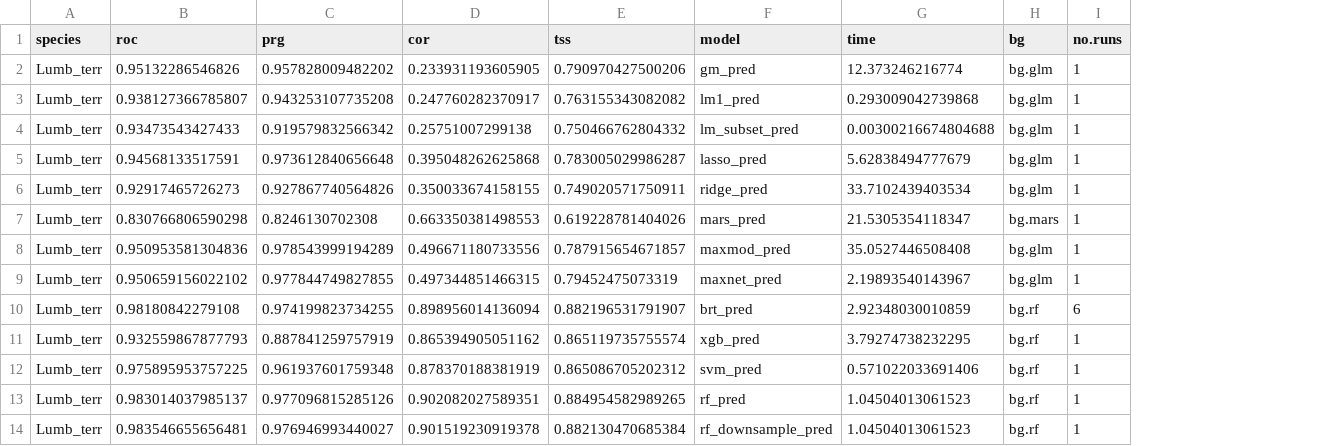
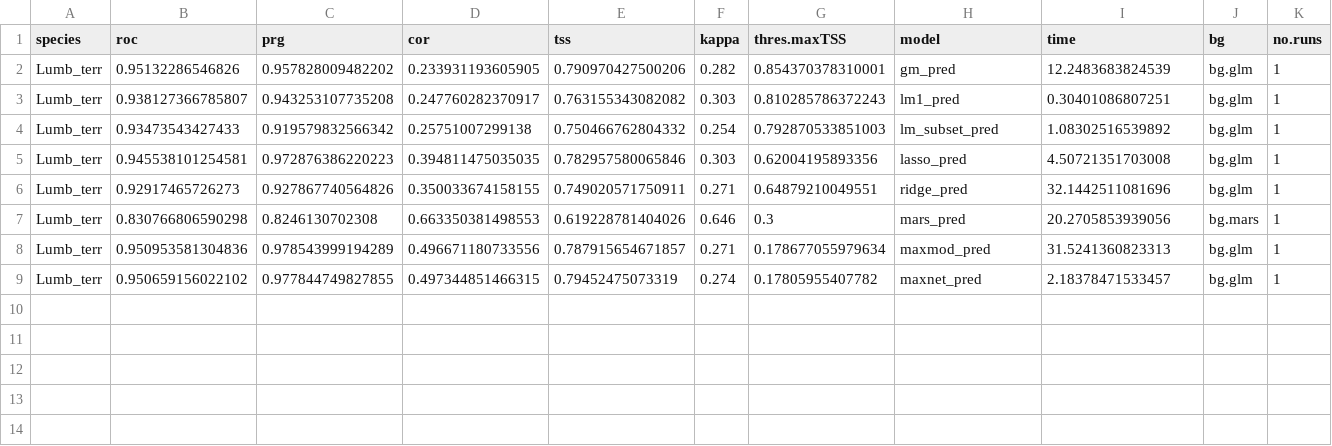
Before and after one commit to JeMaNd-r/SoilBiodiversity, a CSV file: results/ModelEvaluation_Crassiclitellata_Lumb_terr.csv, drawn as a sheet; removed rows and columns are numbered as before the commit, all else as after; the diff names each change by its address in the sheet, - before the commit and + after, or states it on an @@ line.

Commit message:
Add kappa and threshold estimation

```diff
--- a/results/ModelEvaluation_Crassiclitellata_Lumb_terr.csv
+++ b/results/ModelEvaluation_Crassiclitellata_Lumb_terr.csv
+column F (kappa), rows 2-4: 0.282 | 0.303 | 0.254; rows 6-9: 0.271 | 0.646 | 0.271 | 0.274
+column G (thres.maxTSS), rows 2-4: 0.854370378310001 | 0.810285786372243 | 0.792870533851003; rows 6-9: 0.64879210049551 | 0.3 | 0.178677055979634 | 0.17805955407782
-I2 (time): 12.373246216774
+I2 (time): 12.2483683824539
-I3 (time): 0.293009042739868
+I3 (time): 0.30401086807251
-I4 (time): 0.00300216674804688
+I4 (time): 1.08302516539892
-row 5: Lumb_terr | 0.94568133517591 | 0.973612840656648 | 0.395048262625868 | 0.783005029986287 | lasso_pred | 5.62838494777679 | bg.glm | 1
+row 5: Lumb_terr | 0.945538101254581 | 0.972876386220223 | 0.394811475035035 | 0.782957580065846 | 0.303 | 0.62004195893356 | lasso_pred | 4.50721351703008 | bg.glm | 1
-I6 (time): 33.7102439403534
+I6 (time): 32.1442511081696
-I7 (time): 21.5305354118347
+I7 (time): 20.2705853939056
-I8 (time): 35.0527446508408
+I8 (time): 31.5241360823313
-I9 (time): 2.19893540143967
+I9 (time): 2.18378471533457
-row 10: Lumb_terr | 0.98180842279108 | 0.974199823734255 | 0.898956014136094 | 0.882196531791907 | brt_pred | 2.92348030010859 | bg.rf | 6
-row 11: Lumb_terr | 0.932559867877793 | 0.887841259757919 | 0.865394905051162 | 0.865119735755574 | xgb_pred | 3.79274738232295 | bg.rf | 1
-row 12: Lumb_terr | 0.975895953757225 | 0.961937601759348 | 0.878370188381919 | 0.865086705202312 | svm_pred | 0.571022033691406 | bg.rf | 1
-row 13: Lumb_terr | 0.983014037985137 | 0.977096815285126 | 0.902082027589351 | 0.884954582989265 | rf_pred | 1.04504013061523 | bg.rf | 1
-row 14: Lumb_terr | 0.983546655656481 | 0.976946993440027 | 0.901519230919378 | 0.882130470685384 | rf_downsample_pred | 1.04504013061523 | bg.rf | 1
```
Also changed, not shown: 1 other file.
